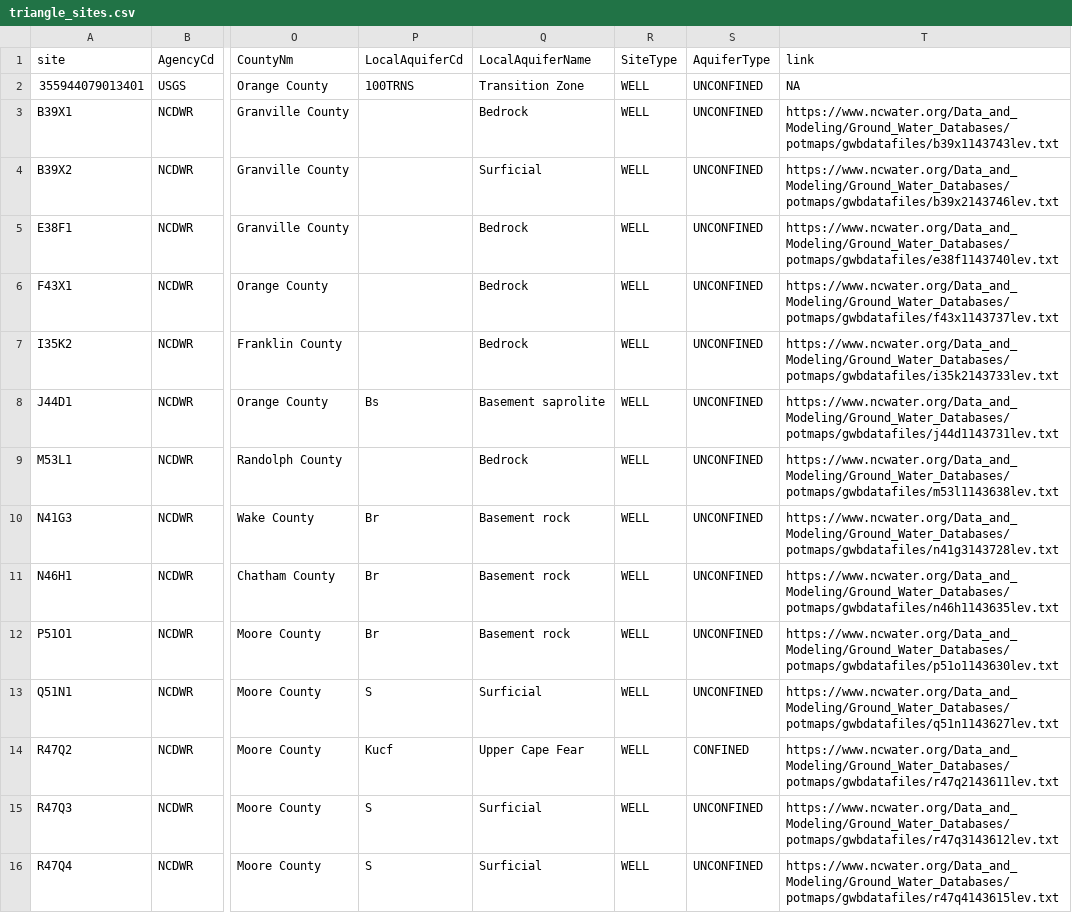
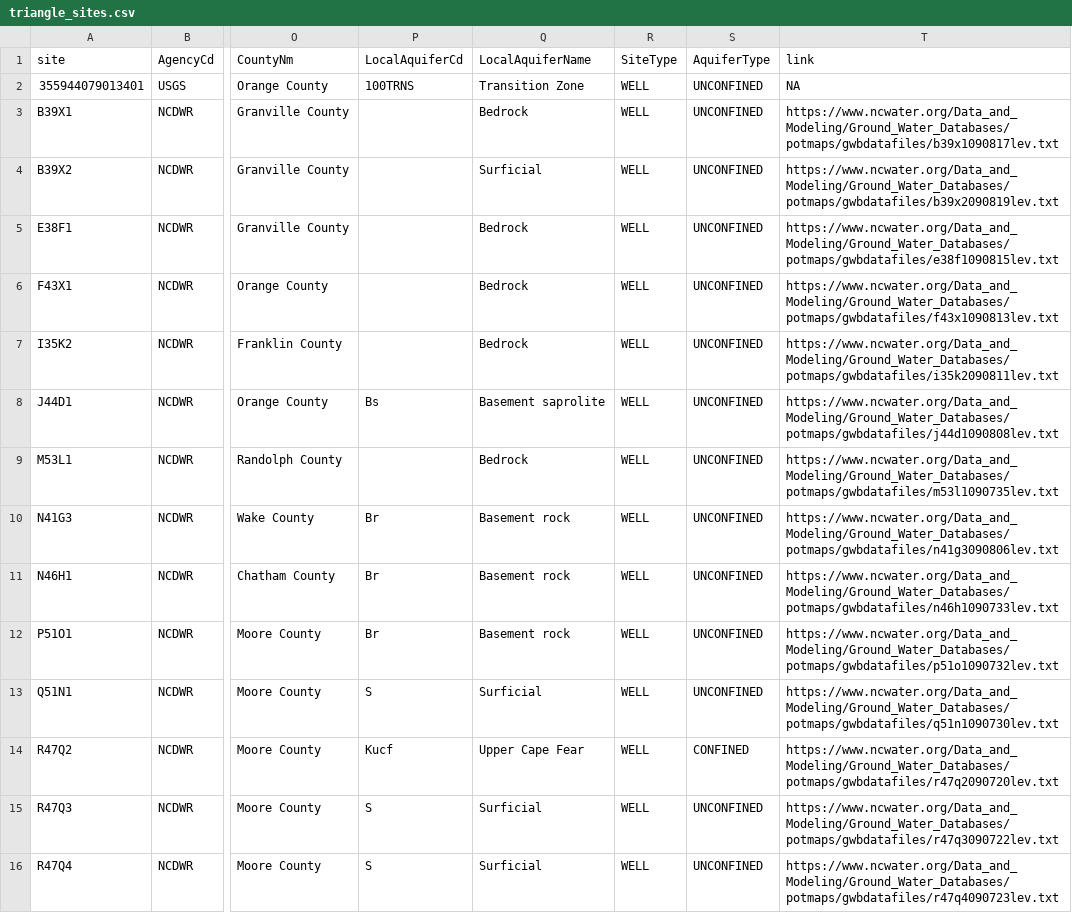
Before and after one commit to sab159/TriangleWaterSupplyDashboard, a CSV file: deploy/nc-water-supply/data/gw/triangle_sites.csv, drawn as a sheet; only a part is shown, gaps mark what is left out; the diff covers the shown part only; the diff names each change by its address in the sheet, - before the commit and + after, or states it on an @@ line.

```diff
--- a/deploy/nc-water-supply/data/gw/triangle_sites.csv
+++ b/deploy/nc-water-supply/data/gw/triangle_sites.csv
-T3 (link): https://www.ncwater.org/Data_and_Modeling/Ground_Water_Databases/potmaps/gwbdatafiles/b39x1143743lev.txt
+T3 (link): https://www.ncwater.org/Data_and_Modeling/Ground_Water_Databases/potmaps/gwbdatafiles/b39x1090817lev.txt
-T4 (link): https://www.ncwater.org/Data_and_Modeling/Ground_Water_Databases/potmaps/gwbdatafiles/b39x2143746lev.txt
+T4 (link): https://www.ncwater.org/Data_and_Modeling/Ground_Water_Databases/potmaps/gwbdatafiles/b39x2090819lev.txt
-T5 (link): https://www.ncwater.org/Data_and_Modeling/Ground_Water_Databases/potmaps/gwbdatafiles/e38f1143740lev.txt
+T5 (link): https://www.ncwater.org/Data_and_Modeling/Ground_Water_Databases/potmaps/gwbdatafiles/e38f1090815lev.txt
-T6 (link): https://www.ncwater.org/Data_and_Modeling/Ground_Water_Databases/potmaps/gwbdatafiles/f43x1143737lev.txt
+T6 (link): https://www.ncwater.org/Data_and_Modeling/Ground_Water_Databases/potmaps/gwbdatafiles/f43x1090813lev.txt
-T7 (link): https://www.ncwater.org/Data_and_Modeling/Ground_Water_Databases/potmaps/gwbdatafiles/i35k2143733lev.txt
+T7 (link): https://www.ncwater.org/Data_and_Modeling/Ground_Water_Databases/potmaps/gwbdatafiles/i35k2090811lev.txt
-T8 (link): https://www.ncwater.org/Data_and_Modeling/Ground_Water_Databases/potmaps/gwbdatafiles/j44d1143731lev.txt
+T8 (link): https://www.ncwater.org/Data_and_Modeling/Ground_Water_Databases/potmaps/gwbdatafiles/j44d1090808lev.txt
-T9 (link): https://www.ncwater.org/Data_and_Modeling/Ground_Water_Databases/potmaps/gwbdatafiles/m53l1143638lev.txt
+T9 (link): https://www.ncwater.org/Data_and_Modeling/Ground_Water_Databases/potmaps/gwbdatafiles/m53l1090735lev.txt
-T10 (link): https://www.ncwater.org/Data_and_Modeling/Ground_Water_Databases/potmaps/gwbdatafiles/n41g3143728lev.txt
+T10 (link): https://www.ncwater.org/Data_and_Modeling/Ground_Water_Databases/potmaps/gwbdatafiles/n41g3090806lev.txt
-T11 (link): https://www.ncwater.org/Data_and_Modeling/Ground_Water_Databases/potmaps/gwbdatafiles/n46h1143635lev.txt
+T11 (link): https://www.ncwater.org/Data_and_Modeling/Ground_Water_Databases/potmaps/gwbdatafiles/n46h1090733lev.txt
-T12 (link): https://www.ncwater.org/Data_and_Modeling/Ground_Water_Databases/potmaps/gwbdatafiles/p51o1143630lev.txt
+T12 (link): https://www.ncwater.org/Data_and_Modeling/Ground_Water_Databases/potmaps/gwbdatafiles/p51o1090732lev.txt
-T13 (link): https://www.ncwater.org/Data_and_Modeling/Ground_Water_Databases/potmaps/gwbdatafiles/q51n1143627lev.txt
+T13 (link): https://www.ncwater.org/Data_and_Modeling/Ground_Water_Databases/potmaps/gwbdatafiles/q51n1090730lev.txt
-T14 (link): https://www.ncwater.org/Data_and_Modeling/Ground_Water_Databases/potmaps/gwbdatafiles/r47q2143611lev.txt
+T14 (link): https://www.ncwater.org/Data_and_Modeling/Ground_Water_Databases/potmaps/gwbdatafiles/r47q2090720lev.txt
-T15 (link): https://www.ncwater.org/Data_and_Modeling/Ground_Water_Databases/potmaps/gwbdatafiles/r47q3143612lev.txt
+T15 (link): https://www.ncwater.org/Data_and_Modeling/Ground_Water_Databases/potmaps/gwbdatafiles/r47q3090722lev.txt
-T16 (link): https://www.ncwater.org/Data_and_Modeling/Ground_Water_Databases/potmaps/gwbdatafiles/r47q4143615lev.txt
+T16 (link): https://www.ncwater.org/Data_and_Modeling/Ground_Water_Databases/potmaps/gwbdatafiles/r47q4090723lev.txt
```
Also changed, not shown: 40 edited cells elsewhere in this file, deploy/nc-water-supply/data/gw/gw_annual_level.csv, 4 other files.
